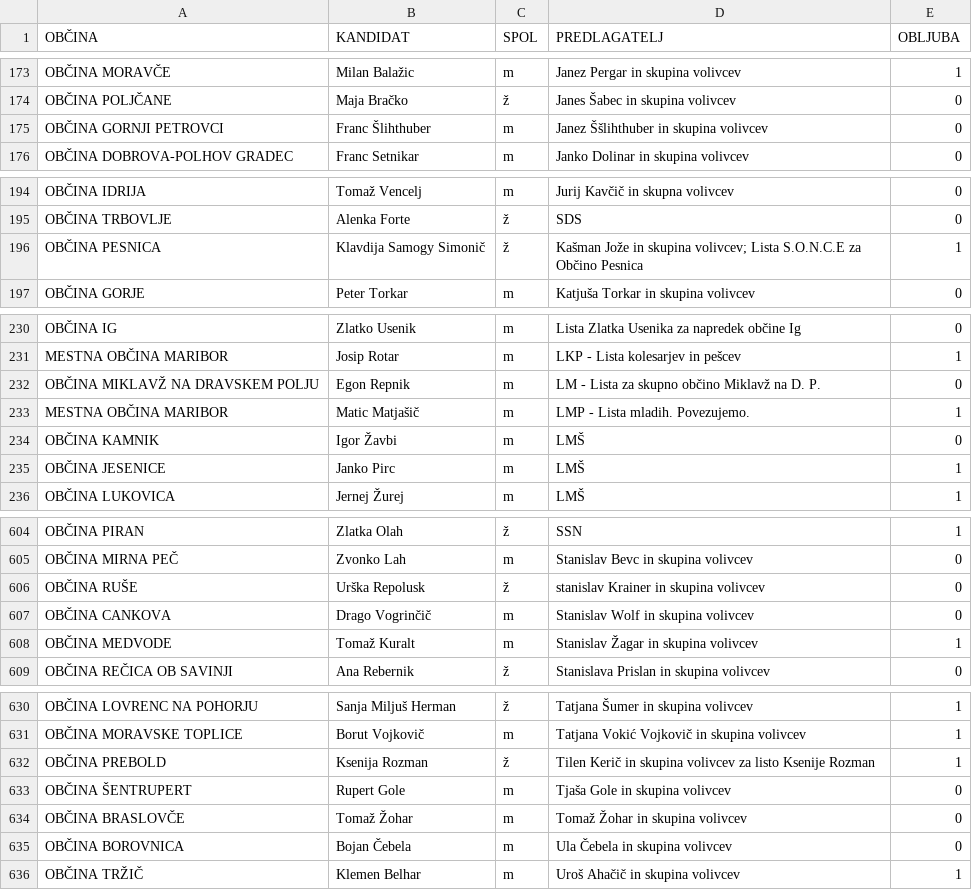
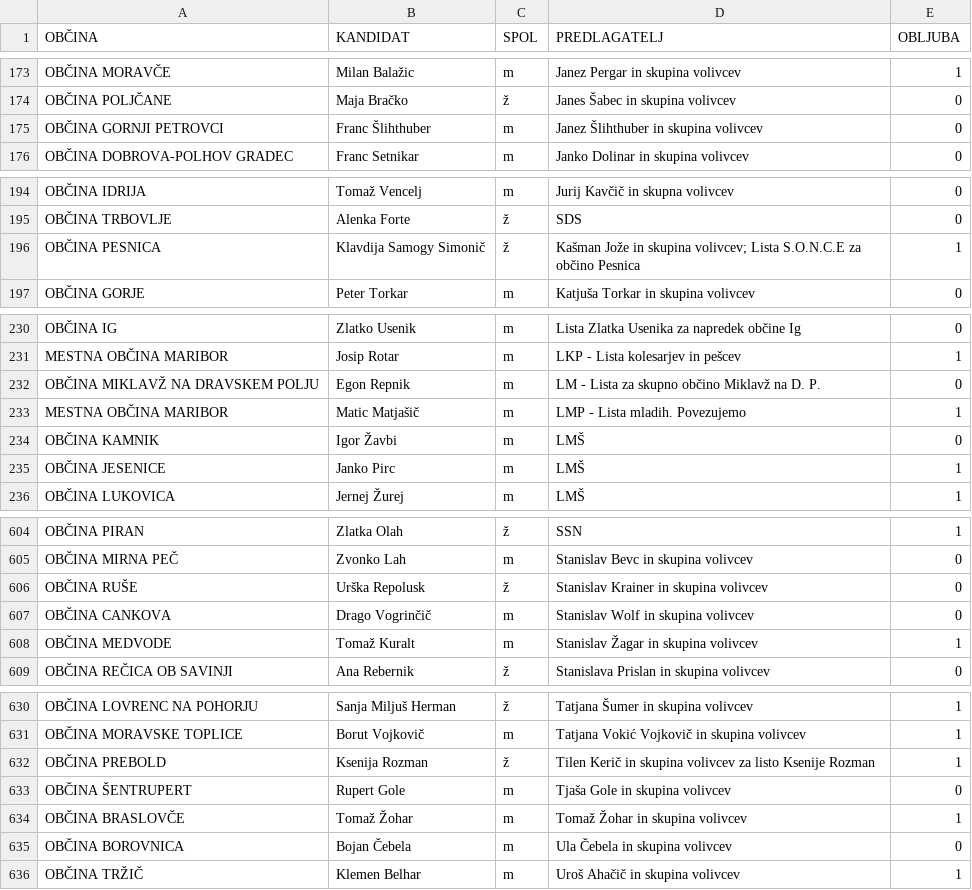
Before and after one commit to danesjenovdan/participatorni-proracun, a CSV file: src/assets/seznam_kandidatov.csv, drawn as a sheet; only a part is shown, gaps mark what is left out; the diff covers the shown part only.

```diff
--- a/src/assets/seznam_kandidatov.csv
+++ b/src/assets/seznam_kandidatov.csv
@@ -174,3 +174,3 @@ OBČINA MORAVČE,Milan Balažic,m,Janez Pergar in skupina volivcev,1
 OBČINA POLJČANE,Maja Bračko,ž,Janes Šabec in skupina volivcev,0
-OBČINA GORNJI PETROVCI,Franc Šlihthuber,m,Janez Ššlihthuber in skupina volivcev,0
+OBČINA GORNJI PETROVCI,Franc Šlihthuber,m,Janez Šlihthuber in skupina volivcev,0
 OBČINA DOBROVA-POLHOV GRADEC,Franc Setnikar,m,Janko Dolinar in skupina volivcev,0
@@ -195,3 +195,3 @@ OBČINA IDRIJA,Tomaž Vencelj,m,Jurij Kavčič in skupna volivcev,0
 OBČINA TRBOVLJE,Alenka Forte,ž,SDS,0
-OBČINA PESNICA,Klavdija Samogy Simonič,ž,Kašman Jože in skupina volivcev; Lista S.O.N.C.E za Občino Pesnica,1
+OBČINA PESNICA,Klavdija Samogy Simonič,ž,Kašman Jože in skupina volivcev; Lista S.O.N.C.E za občino Pesnica,1
 OBČINA GORJE,Peter Torkar,m,Katjuša Torkar in skupina volivcev,0
@@ -232,3 +232,3 @@ MESTNA OBČINA MARIBOR,Josip Rotar,m,LKP - Lista kolesarjev in pešcev,1
 OBČINA MIKLAVŽ NA DRAVSKEM POLJU,Egon Repnik,m,LM - Lista za skupno občino Miklavž na D. P.,0
-MESTNA OBČINA MARIBOR,Matic Matjašič,m,LMP - Lista mladih. Povezujemo.,1
+MESTNA OBČINA MARIBOR,Matic Matjašič,m,LMP - Lista mladih. Povezujemo,1
 OBČINA KAMNIK,Igor Žavbi,m,LMŠ,0
@@ -605,3 +605,3 @@ OBČINA PIRAN,Zlatka Olah,ž,SSN,1
 OBČINA MIRNA PEČ,Zvonko Lah,m,Stanislav Bevc in skupina volivcev,0
-OBČINA RUŠE,Urška Repolusk,ž,stanislav Krainer in skupina volivcev,0
+OBČINA RUŠE,Urška Repolusk,ž,Stanislav Krainer in skupina volivcev,0
 OBČINA CANKOVA,Drago Vogrinčič,m,Stanislav Wolf in skupina volivcev,0
@@ -633,3 +633,3 @@ OBČINA PREBOLD,Ksenija Rozman,ž,Tilen Kerič in skupina volivcev za listo Ksen
 OBČINA ŠENTRUPERT,Rupert Gole,m,Tjaša Gole in skupina volivcev,0
-OBČINA BRASLOVČE,Tomaž Žohar,m,Tomaž Žohar in skupina volivcev,0
+OBČINA BRASLOVČE,Tomaž Žohar,m,Tomaž Žohar in skupina volivcev,1
 OBČINA BOROVNICA,Bojan Čebela,m,Ula Čebela in skupina volivcev,0
```
Also changed, not shown: 9 edited cells elsewhere in this file.
